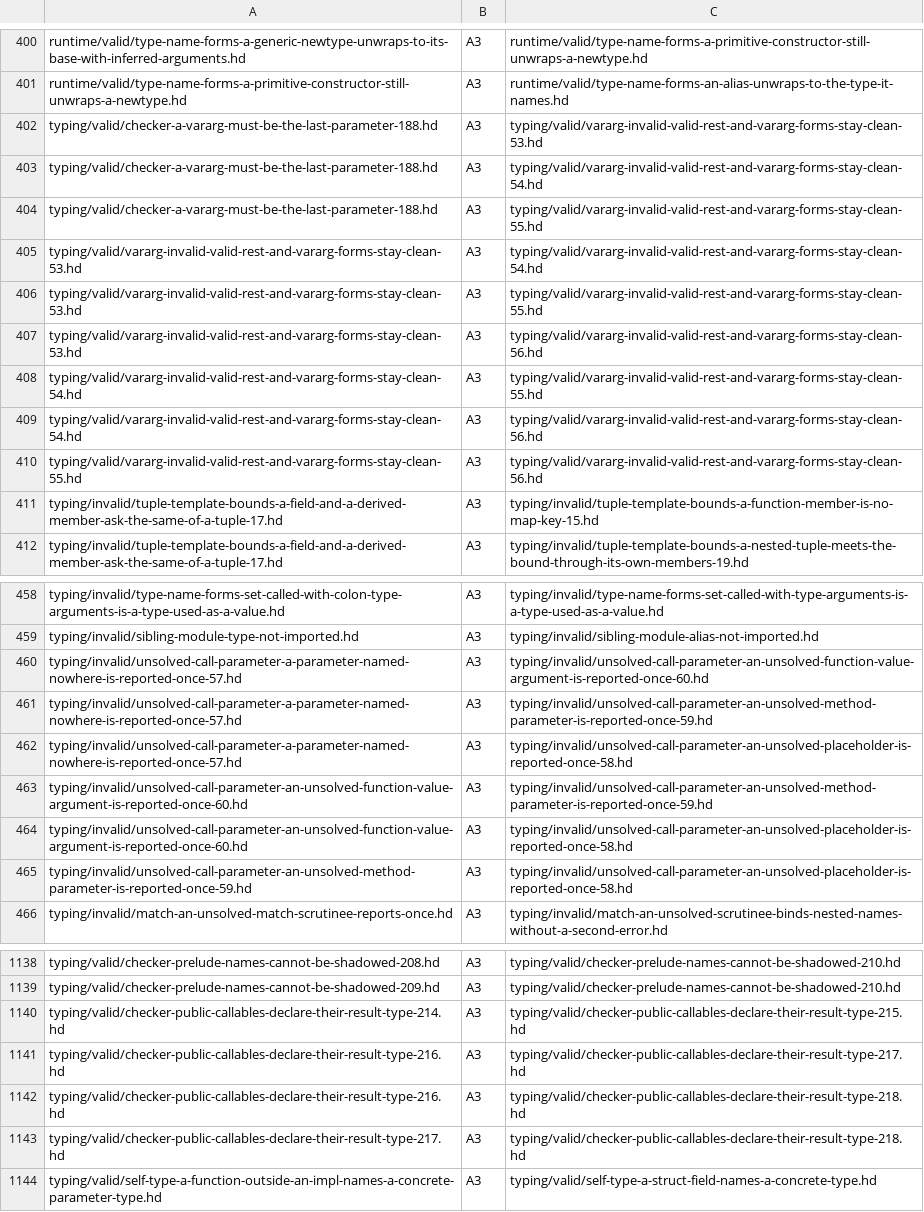
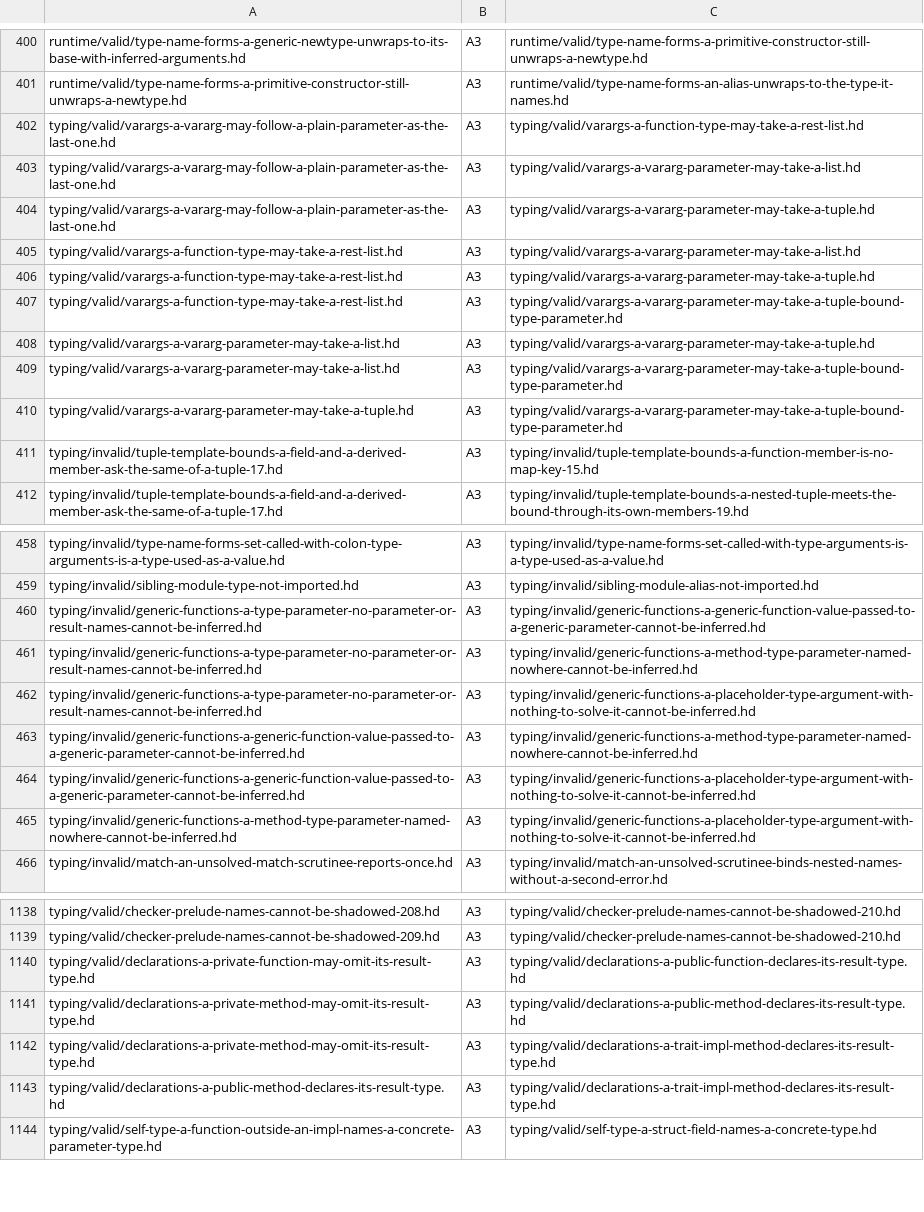
Before and after one commit to HerringtonDarkholme/hd-lang, a TSV file: docs/audit/conformance-fixture-review-2026-11-14/checks/a1-a6.tsv, drawn as a sheet; only a part is shown, gaps mark what is left out; the diff covers the shown part only; the diff names each change by its address in the sheet, - before the commit and + after, or states it on an @@ line.

```diff
--- a/docs/audit/conformance-fixture-review-2026-11-14/checks/a1-a6.tsv
+++ b/docs/audit/conformance-fixture-review-2026-11-14/checks/a1-a6.tsv
-A402:A404: typing/valid/checker-a-vararg-must-be-the-last-parameter-188.hd
+A402:A404: typing/valid/varargs-a-vararg-may-follow-a-plain-parameter-as-the-last-one.hd
-C402: typing/valid/vararg-invalid-valid-rest-and-vararg-forms-stay-clean-53.hd
+C402: typing/valid/varargs-a-function-type-may-take-a-rest-list.hd
-C403: typing/valid/vararg-invalid-valid-rest-and-vararg-forms-stay-clean-54.hd
+C403: typing/valid/varargs-a-vararg-parameter-may-take-a-list.hd
-C404: typing/valid/vararg-invalid-valid-rest-and-vararg-forms-stay-clean-55.hd
+C404: typing/valid/varargs-a-vararg-parameter-may-take-a-tuple.hd
-A405:A407: typing/valid/vararg-invalid-valid-rest-and-vararg-forms-stay-clean-53.hd
+A405:A407: typing/valid/varargs-a-function-type-may-take-a-rest-list.hd
-C405: typing/valid/vararg-invalid-valid-rest-and-vararg-forms-stay-clean-54.hd
+C405: typing/valid/varargs-a-vararg-parameter-may-take-a-list.hd
-C406: typing/valid/vararg-invalid-valid-rest-and-vararg-forms-stay-clean-55.hd
+C406: typing/valid/varargs-a-vararg-parameter-may-take-a-tuple.hd
-C407: typing/valid/vararg-invalid-valid-rest-and-vararg-forms-stay-clean-56.hd
+C407: typing/valid/varargs-a-vararg-parameter-may-take-a-tuple-bound-type-parameter.hd
-A408:A409: typing/valid/vararg-invalid-valid-rest-and-vararg-forms-stay-clean-54.hd
+A408:A409: typing/valid/varargs-a-vararg-parameter-may-take-a-list.hd
-C408: typing/valid/vararg-invalid-valid-rest-and-vararg-forms-stay-clean-55.hd
+C408: typing/valid/varargs-a-vararg-parameter-may-take-a-tuple.hd
-C409:C410: typing/valid/vararg-invalid-valid-rest-and-vararg-forms-stay-clean-56.hd
+C409:C410: typing/valid/varargs-a-vararg-parameter-may-take-a-tuple-bound-type-parameter.hd
-A410: typing/valid/vararg-invalid-valid-rest-and-vararg-forms-stay-clean-55.hd
+A410: typing/valid/varargs-a-vararg-parameter-may-take-a-tuple.hd
-A460:A462: typing/invalid/unsolved-call-parameter-a-parameter-named-nowhere-is-reported-once-57.hd
+A460:A462: typing/invalid/generic-functions-a-type-parameter-no-parameter-or-result-names-cannot-be-inferred.hd
-C460: typing/invalid/unsolved-call-parameter-an-unsolved-function-value-argument-is-reported-once-60.hd
+C460: typing/invalid/generic-functions-a-generic-function-value-passed-to-a-generic-parameter-cannot-be-inferred.hd
-C461: typing/invalid/unsolved-call-parameter-an-unsolved-method-parameter-is-reported-once-59.hd
+C461: typing/invalid/generic-functions-a-method-type-parameter-named-nowhere-cannot-be-inferred.hd
-C462: typing/invalid/unsolved-call-parameter-an-unsolved-placeholder-is-reported-once-58.hd
+C462: typing/invalid/generic-functions-a-placeholder-type-argument-with-nothing-to-solve-it-cannot-be-inferred.hd
-A463:A464: typing/invalid/unsolved-call-parameter-an-unsolved-function-value-argument-is-reported-once-60.hd
+A463:A464: typing/invalid/generic-functions-a-generic-function-value-passed-to-a-generic-parameter-cannot-be-inferred.hd
-C463: typing/invalid/unsolved-call-parameter-an-unsolved-method-parameter-is-reported-once-59.hd
+C463: typing/invalid/generic-functions-a-method-type-parameter-named-nowhere-cannot-be-inferred.hd
-C464:C465: typing/invalid/unsolved-call-parameter-an-unsolved-placeholder-is-reported-once-58.hd
+C464:C465: typing/invalid/generic-functions-a-placeholder-type-argument-with-nothing-to-solve-it-cannot-be-inferred.hd
-A465: typing/invalid/unsolved-call-parameter-an-unsolved-method-parameter-is-reported-once-59.hd
+A465: typing/invalid/generic-functions-a-method-type-parameter-named-nowhere-cannot-be-inferred.hd
-A1140: typing/valid/checker-public-callables-declare-their-result-type-214.hd
+A1140: typing/valid/declarations-a-private-function-may-omit-its-result-type.hd
-C1140: typing/valid/checker-public-callables-declare-their-result-type-215.hd
+C1140: typing/valid/declarations-a-public-function-declares-its-result-type.hd
-A1141:A1142: typing/valid/checker-public-callables-declare-their-result-type-216.hd
+A1141:A1142: typing/valid/declarations-a-private-method-may-omit-its-result-type.hd
-C1141: typing/valid/checker-public-callables-declare-their-result-type-217.hd
+C1141: typing/valid/declarations-a-public-method-declares-its-result-type.hd
-C1142:C1143: typing/valid/checker-public-callables-declare-their-result-type-218.hd
+C1142:C1143: typing/valid/declarations-a-trait-impl-method-declares-its-result-type.hd
-A1143: typing/valid/checker-public-callables-declare-their-result-type-217.hd
+A1143: typing/valid/declarations-a-public-method-declares-its-result-type.hd
```
Also changed, not shown: 2 edited cells elsewhere in this file, docs/audit/conformance-fixture-review-2026-11-14/checks/a10.tsv, docs/audit/conformance-fixture-review-2026-11-14/checks/a10b.tsv, 26 other files.
